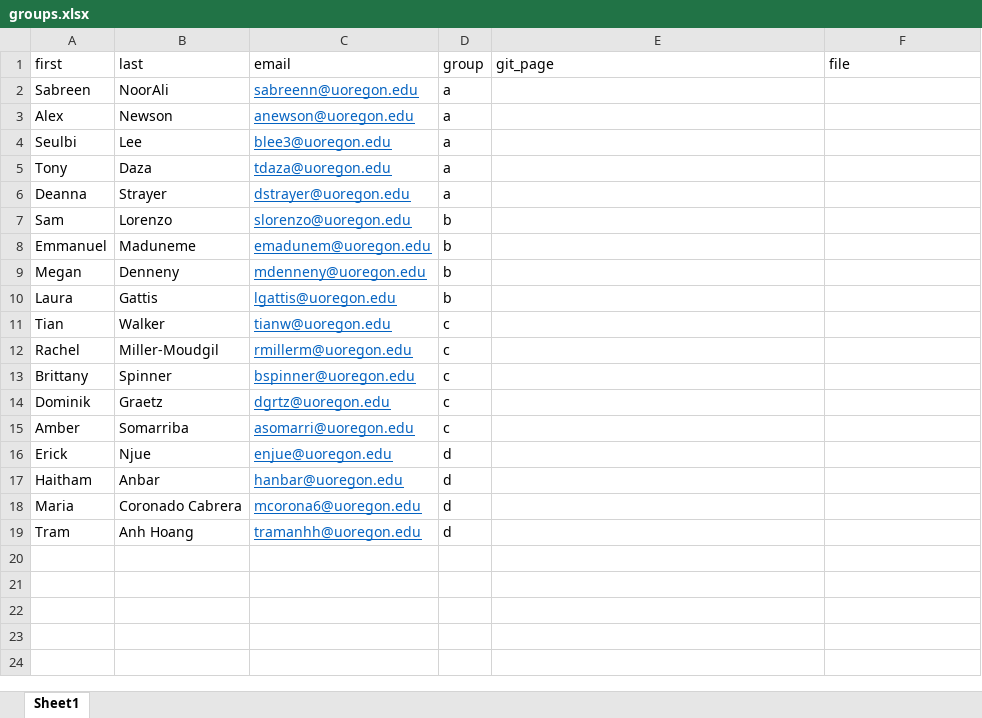
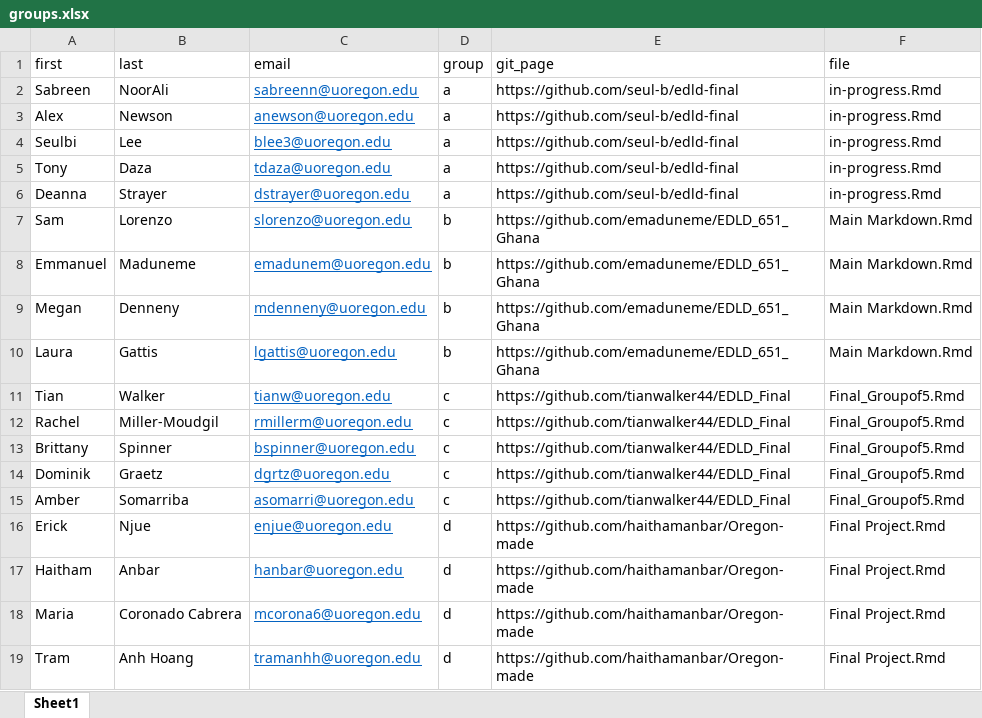
Before and after one commit to uo-datasci-specialization/c1-intro-fall-2022, an Excel workbook: docs/nopublish/groups.xlsx, sheet Sheet1, drawn as a sheet; values as stored, in another font and other column widths than the file's, no borders; the diff names each change by its address in the sheet, - before the commit and + after, or states it on an @@ line.

Commit message:
add hw10 & group gits

```diff
--- a/docs/nopublish/groups.xlsx (sheet Sheet1)
+++ b/docs/nopublish/groups.xlsx (sheet Sheet1)
-E2:E6 (git_page): (empty)
+E2:E6 (git_page): https://github.com/seul-b/edld-final
-F2:F6 (file): (empty)
+F2:F6 (file): in-progress.Rmd
-E7:E10 (git_page): (empty)
+E7:E10 (git_page): https://github.com/emaduneme/EDLD_651_Ghana
-F7:F10 (file): (empty)
+F7:F10 (file): Main Markdown.Rmd
-E11:E15 (git_page): (empty)
+E11:E15 (git_page): https://github.com/tianwalker44/EDLD_Final
-F11:F15 (file): (empty)
+F11:F15 (file): Final_Groupof5.Rmd
-E16:E19 (git_page): (empty)
+E16:E19 (git_page): https://github.com/haithamanbar/Oregon-made
-F16:F19 (file): (empty)
+F16:F19 (file): Final Project.Rmd
```
Also changed, not shown: docs/nopublish/schedule_updated.xlsx, 5 other files.
